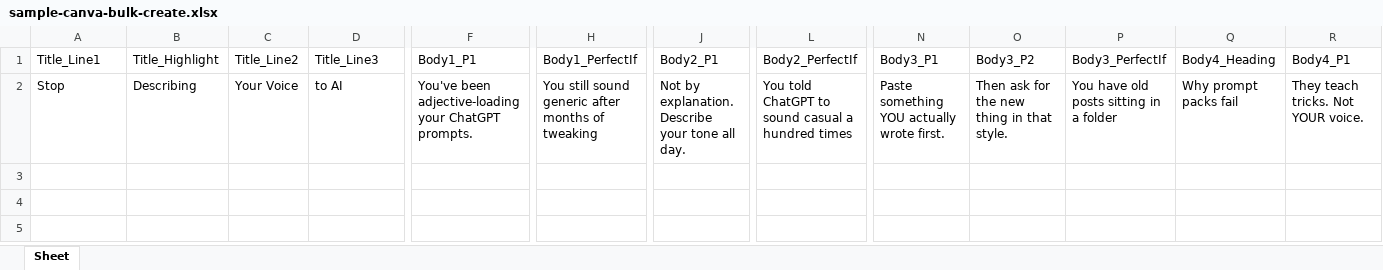
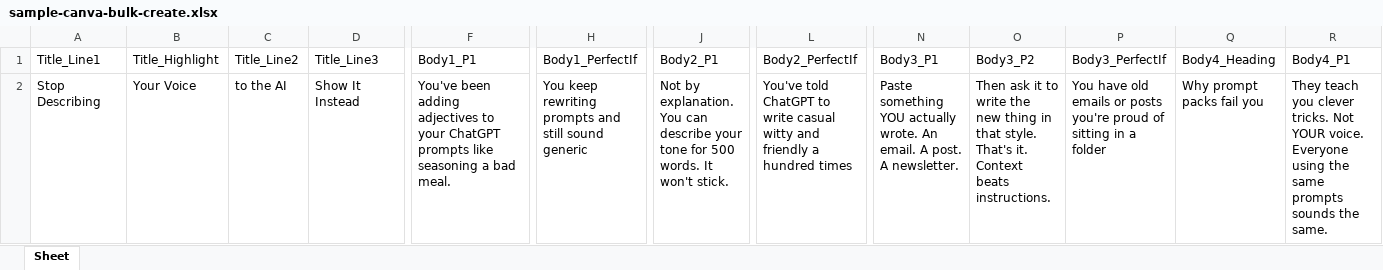
Before and after one commit to amirdashbns/Co-writing-skills-CopyCoach, an Excel workbook: knowledge/frameworks/instagram-content/sample-canva-bulk-create.xlsx, sheet Sheet, drawn as a sheet; only a part is shown, gaps mark what is left out; values as stored, in another font and other column widths than the file's, no borders; the diff covers the shown part only; the diff names each change by its address in the sheet, - before the commit and + after, or states it on an @@ line.

```diff
--- a/knowledge/frameworks/instagram-content/sample-canva-bulk-create.xlsx (sheet Sheet)
+++ b/knowledge/frameworks/instagram-content/sample-canva-bulk-create.xlsx (sheet Sheet)
-A2: Stop
+A2: Stop Describing
-B2: Describing
+B2: Your Voice
-C2: Your Voice
+C2: to the AI
-D2: to AI
+D2: Show It Instead
-F2: You've been adjective-loading your ChatGPT prompts.
+F2: You've been adding adjectives to your ChatGPT prompts like seasoning a bad meal.
-H2: You still sound generic after months of tweaking
+H2: You keep rewriting prompts and still sound generic
-J2: …by explanation. Describe your tone all day.
+J2: …by explanation. You can describe your tone for 500 words. It won't stick.
-L2: You told ChatGPT to sound casual a hundred…
+L2: You've told ChatGPT to write casual witty and friendly a hundred…
-N2: …YOU actually wrote first.
+N2: …YOU actually wrote. An email. A post. A newsletter.
-O2: Then ask for the new thing in that style.
+O2: Then ask it to write the new thing in that style. That's it. Context beats instructions.
-P2: …have old posts sitting in…
+P2: …have old emails or posts you're proud of sitting in…
-Q2: Why prompt packs fail
+Q2: Why prompt packs fail you
-R2: They teach tricks. Not YOUR voice.
+R2: They teach you clever tricks. Not YOUR voice. Everyone using the same prompts sounds the same.
```
Also changed, not shown: 5 edited cells elsewhere in this sheet, 3 other files.
